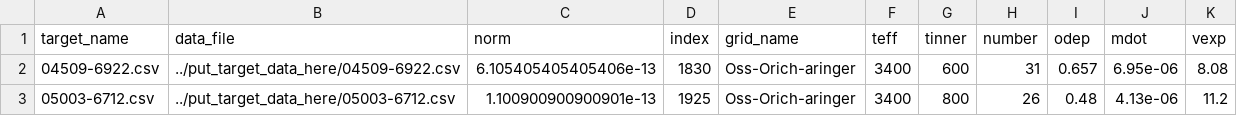
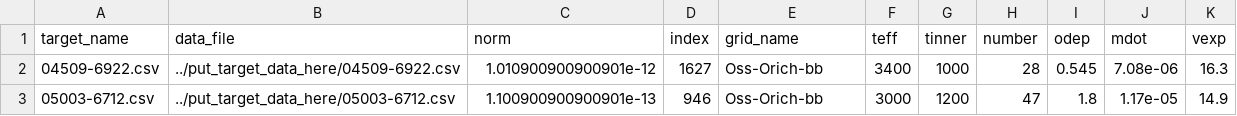
Before and after one commit to s-goldman/Dusty-Evolved-Star-Kit, a CSV file: desk/fitting_plotting_outputs.csv, drawn as a sheet.

```diff
--- a/desk/fitting_plotting_outputs.csv
+++ b/desk/fitting_plotting_outputs.csv
@@ -1,3 +1,3 @@
 target_name,data_file,norm,index,grid_name,teff,tinner,number,odep,mdot,vexp
-04509-6922.csv,../put_target_data_here/04509-6922.csv,6.105405405405406e-13,1830,Oss-Orich-aringer,3400,600,31,0.657,6.95e-06,8.08
-05003-6712.csv,../put_target_data_here/05003-6712.csv,1.100900900900901e-13,1925,Oss-Orich-aringer,3400,800,26,0.48,4.13e-06,11.2
+04509-6922.csv,../put_target_data_here/04509-6922.csv,1.010900900900901e-12,1627,Oss-Orich-bb,3400,1000,28,0.545,7.08e-06,16.3
+05003-6712.csv,../put_target_data_here/05003-6712.csv,1.100900900900901e-13,946,Oss-Orich-bb,3000,1200,47,1.8,1.17e-05,14.9
```
Also changed, not shown: 3 other files.
